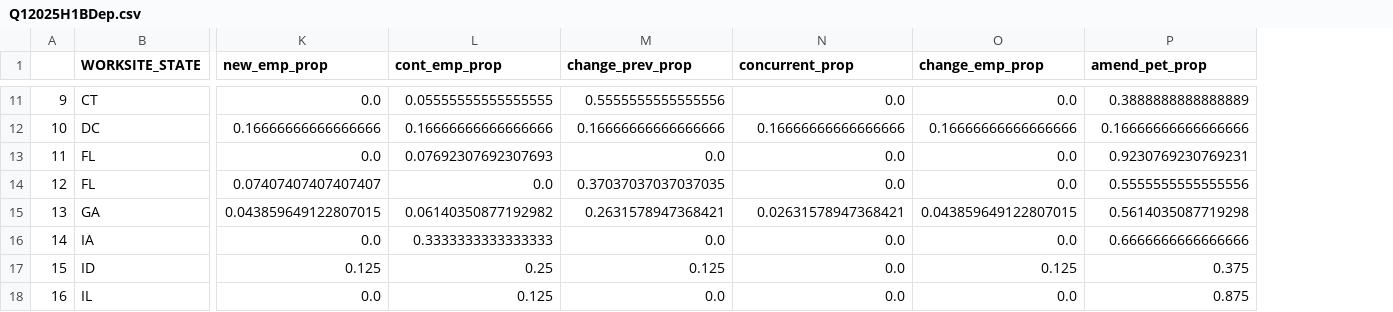
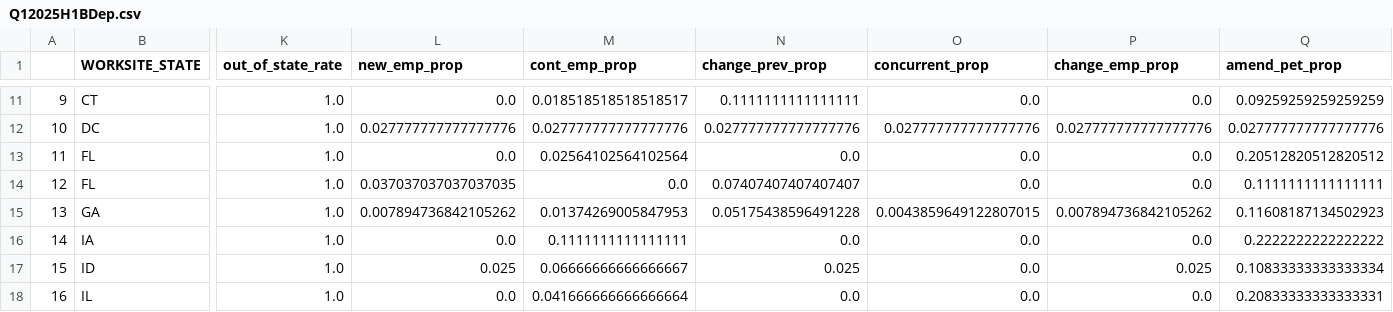
Before and after one commit to PBhandare/unit-3, a CSV file: data/Q12025H1BDep.csv, drawn as a sheet; only a part is shown, gaps mark what is left out; addresses are those after the commit; the diff covers the shown part only; the diff names each change by its address in the sheet, - before the commit and + after, or states it on an @@ line.

```diff
--- a/data/Q12025H1BDep.csv
+++ b/data/Q12025H1BDep.csv
+column K (out_of_state_rate), rows 11-18: all 1.0
-M11 (cont_emp_prop): 0.05555555555555555
+M11 (cont_emp_prop): 0.018518518518518517
-N11 (change_prev_prop): 0.5555555555555556
+N11 (change_prev_prop): 0.1111111111111111
-Q11 (amend_pet_prop): 0.3888888888888889
+Q11 (amend_pet_prop): 0.09259259259259259
-L12 (new_emp_prop): 0.16666666666666666
+L12 (new_emp_prop): 0.027777777777777776
-M12 (cont_emp_prop): 0.16666666666666666
+M12 (cont_emp_prop): 0.027777777777777776
-N12 (change_prev_prop): 0.16666666666666666
+N12 (change_prev_prop): 0.027777777777777776
-O12 (concurrent_prop): 0.16666666666666666
+O12 (concurrent_prop): 0.027777777777777776
-P12 (change_emp_prop): 0.16666666666666666
+P12 (change_emp_prop): 0.027777777777777776
-Q12 (amend_pet_prop): 0.16666666666666666
+Q12 (amend_pet_prop): 0.027777777777777776
-M13 (cont_emp_prop): 0.07692307692307693
+M13 (cont_emp_prop): 0.02564102564102564
-Q13 (amend_pet_prop): 0.9230769230769231
+Q13 (amend_pet_prop): 0.20512820512820512
-L14 (new_emp_prop): 0.07407407407407407
+L14 (new_emp_prop): 0.037037037037037035
-N14 (change_prev_prop): 0.37037037037037035
+N14 (change_prev_prop): 0.07407407407407407
-Q14 (amend_pet_prop): 0.5555555555555556
+Q14 (amend_pet_prop): 0.1111111111111111
-L15 (new_emp_prop): 0.043859649122807015
+L15 (new_emp_prop): 0.007894736842105262
-M15 (cont_emp_prop): 0.06140350877192982
+M15 (cont_emp_prop): 0.01374269005847953
-N15 (change_prev_prop): 0.2631578947368421
+N15 (change_prev_prop): 0.05175438596491228
-O15 (concurrent_prop): 0.02631578947368421
+O15 (concurrent_prop): 0.0043859649122807015
-P15 (change_emp_prop): 0.043859649122807015
+P15 (change_emp_prop): 0.007894736842105262
-Q15 (amend_pet_prop): 0.5614035087719298
+Q15 (amend_pet_prop): 0.11608187134502923
-M16 (cont_emp_prop): 0.3333333333333333
+M16 (cont_emp_prop): 0.1111111111111111
-Q16 (amend_pet_prop): 0.6666666666666666
+Q16 (amend_pet_prop): 0.2222222222222222
-L17 (new_emp_prop): 0.125
+L17 (new_emp_prop): 0.025
-M17 (cont_emp_prop): 0.25
+M17 (cont_emp_prop): 0.06666666666666667
-N17 (change_prev_prop): 0.125
+N17 (change_prev_prop): 0.025
-P17 (change_emp_prop): 0.125
+P17 (change_emp_prop): 0.025
-Q17 (amend_pet_prop): 0.375
+Q17 (amend_pet_prop): 0.10833333333333334
-M18 (cont_emp_prop): 0.125
+M18 (cont_emp_prop): 0.041666666666666664
-Q18 (amend_pet_prop): 0.875
+Q18 (amend_pet_prop): 0.20833333333333331
```
Also changed, not shown: 162 edited cells elsewhere in this file, 1 other file.
